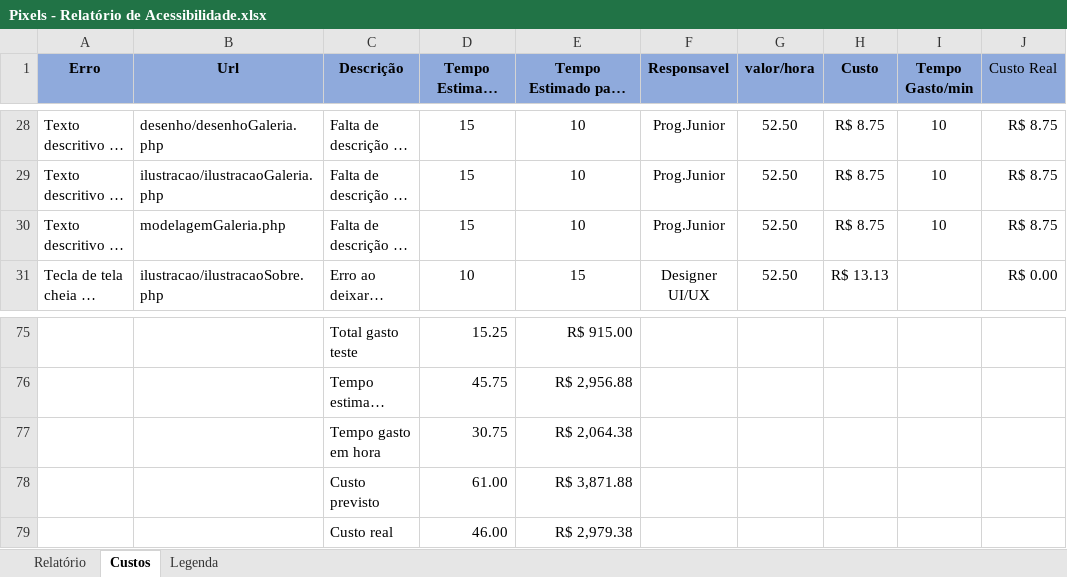
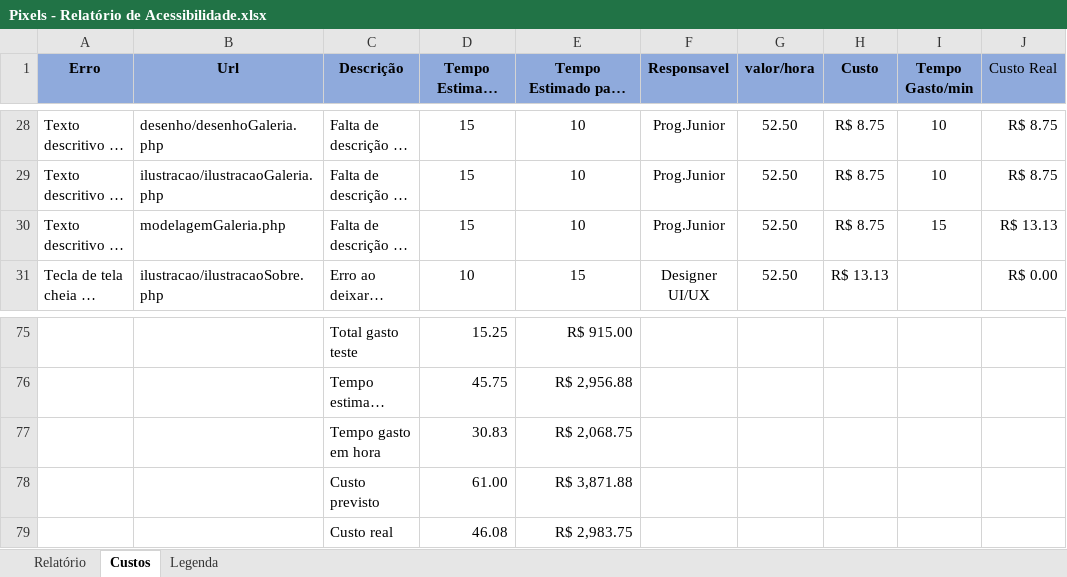
Before and after one commit to sandrosa1/PIXELS, an Excel workbook: documento_projeto/Pixels - Relatório de Acessibilidade.xlsx, sheet Custos, drawn as a sheet; only a part is shown, gaps mark what is left out; long unchanged cells end in …; values as stored, in another font and other column widths than the file's, no borders; removed rows and columns are numbered as before the commit, all else as after; the diff names each change by its address in the sheet, - before the commit and + after, or states it on an @@ line.

```diff
--- a/documento_projeto/Pixels - Relatório de Acessibilidade.xlsx (sheet Custos)
+++ b/documento_projeto/Pixels - Relatório de Acessibilidade.xlsx (sheet Custos)
-I30 (Tempo Gasto/min): 10
+I30 (Tempo Gasto/min): 15
-J30 (Custo Real): R$ 8.75
+J30 (Custo Real): R$ 13.13
-row 77:  |  | Tempo gasto em hora | 30.75 | R$ 2,064.38
+row 77:  |  | Tempo gasto em hora | 30.83 | R$ 2,068.75
-D79 (Tempo Estimado para testa/min): 46.00
+D79 (Tempo Estimado para testa/min): 46.08
-E79: R$ 2,979.38
+E79: R$ 2,983.75
```
Also changed, not shown: sheet Relatório.
